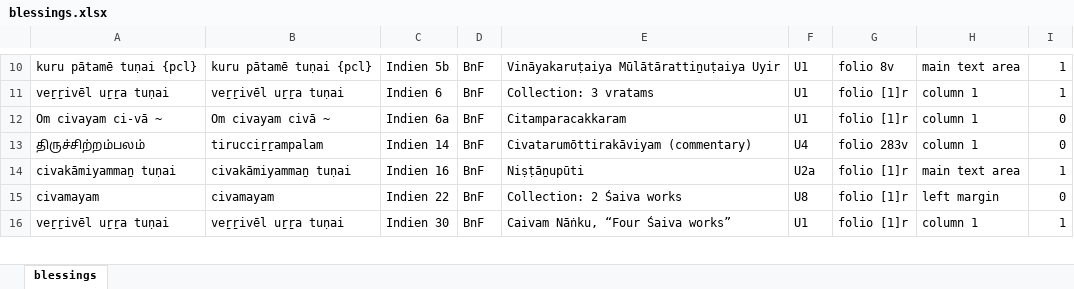
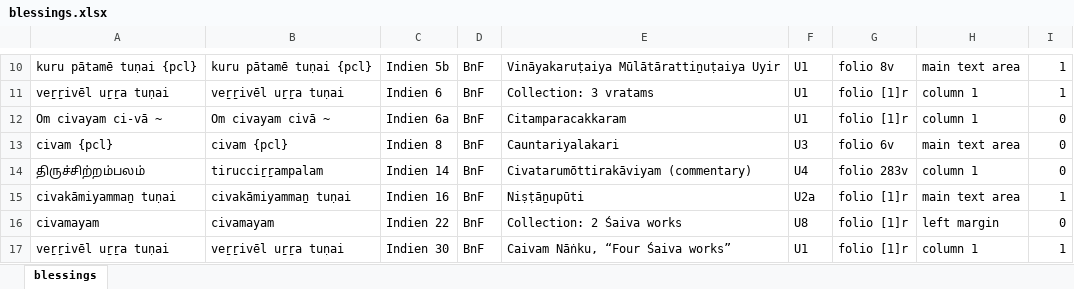
Before and after one commit to TST-Project/paratexts-old, an Excel workbook: blessings.xlsx, sheet blessings, drawn as a sheet; only a part is shown, gaps mark what is left out; values as stored, in another font and other column widths than the file's, no borders; the diff names each change by its address in the sheet, - before the commit and + after, or states it on an @@ line.

```diff
--- a/blessings.xlsx (sheet blessings)
+++ b/blessings.xlsx (sheet blessings)
+row 13: civam {pcl} | civam {pcl} | Indien 8 | BnF | Cauntariyalakari | U3 | folio 6v | main text area | 0
```
Also changed, not shown: 4 other files.
